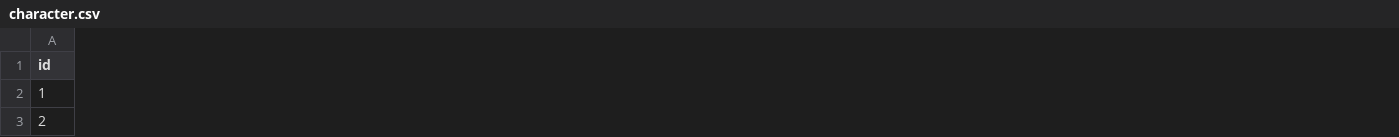
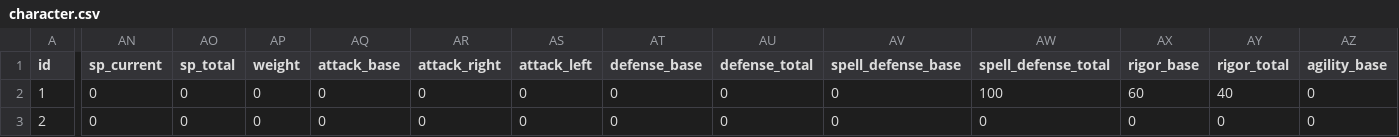
Before and after one commit to fygonzalo/openao, a CSV file: db/seed/character.csv, drawn as a sheet; only a part is shown, gaps mark what is left out; the diff covers the shown part only; the diff names each change by its address in the sheet, - before the commit and + after, or states it on an @@ line.

```diff
--- a/db/seed/character.csv
+++ b/db/seed/character.csv
+column AN (sp_current), rows 2-3: 0 | 0
+column AO (sp_total), rows 2-3: 0 | 0
+column AP (weight), rows 2-3: 0 | 0
+column AQ (attack_base), rows 2-3: 0 | 0
+column AR (attack_right), rows 2-3: 0 | 0
+column AS (attack_left), rows 2-3: 0 | 0
+column AT (defense_base), rows 2-3: 0 | 0
+column AU (defense_total), rows 2-3: 0 | 0
+column AV (spell_defense_base), rows 2-3: 0 | 0
+column AW (spell_defense_total), rows 2-3: 100 | 0
+column AX (rigor_base), rows 2-3: 60 | 0
+column AY (rigor_total), rows 2-3: 40 | 0
+column AZ (agility_base), rows 2-3: 0 | 0
```
Also changed, not shown: 15 added columns and 2 edited cells elsewhere in this file, 18 other files.
